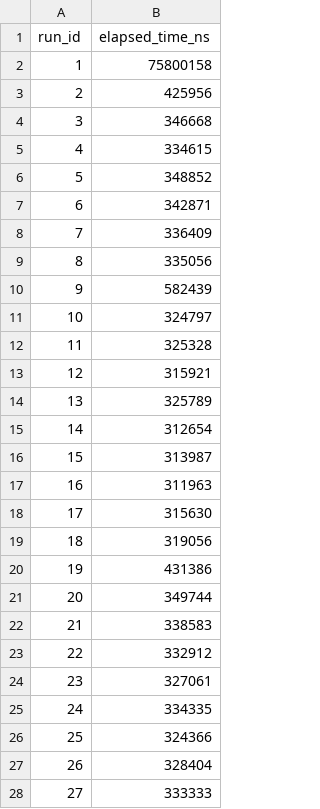
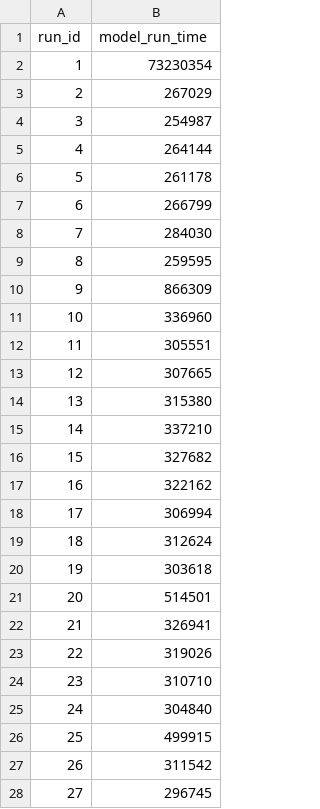
Before and after one commit to tcyuan373/Vortex_pipeline, a CSV file: pipeline1/results/step_C_latency_100_times.csv, drawn as a sheet; only a part is shown; the diff covers the shown part only.

```diff
--- a/pipeline1/results/step_C_latency_100_times.csv
+++ b/pipeline1/results/step_C_latency_100_times.csv
@@ -1,28 +1,28 @@
-run_id,elapsed_time_ns
-1,75800158
-2,425956
-3,346668
-4,334615
-5,348852
-6,342871
-7,336409
-8,335056
-9,582439
-10,324797
-11,325328
-12,315921
-13,325789
-14,312654
-15,313987
-16,311963
-17,315630
-18,319056
-19,431386
-20,349744
-21,338583
-22,332912
-23,327061
-24,334335
-25,324366
-26,328404
-27,333333
+run_id,model_run_time
+1,73230354
+2,267029
+3,254987
+4,264144
+5,261178
+6,266799
+7,284030
+8,259595
+9,866309
+10,336960
+11,305551
+12,307665
+13,315380
+14,337210
+15,327682
+16,322162
+17,306994
+18,312624
+19,303618
+20,514501
+21,326941
+22,319026
+23,310710
+24,304840
+25,499915
+26,311542
+27,296745
```
Also changed, not shown: 73 edited cells elsewhere in this file, pipeline1/results/step_C_transfer_time_100_times.csv, 3 other files.
